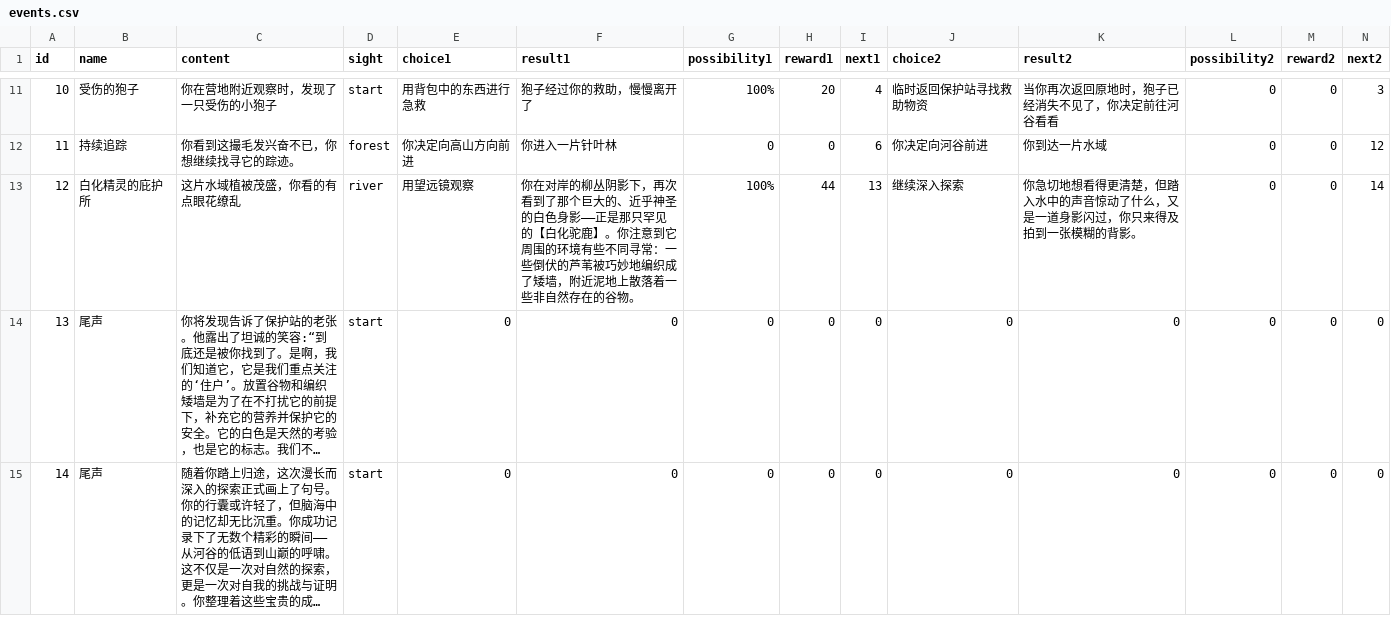
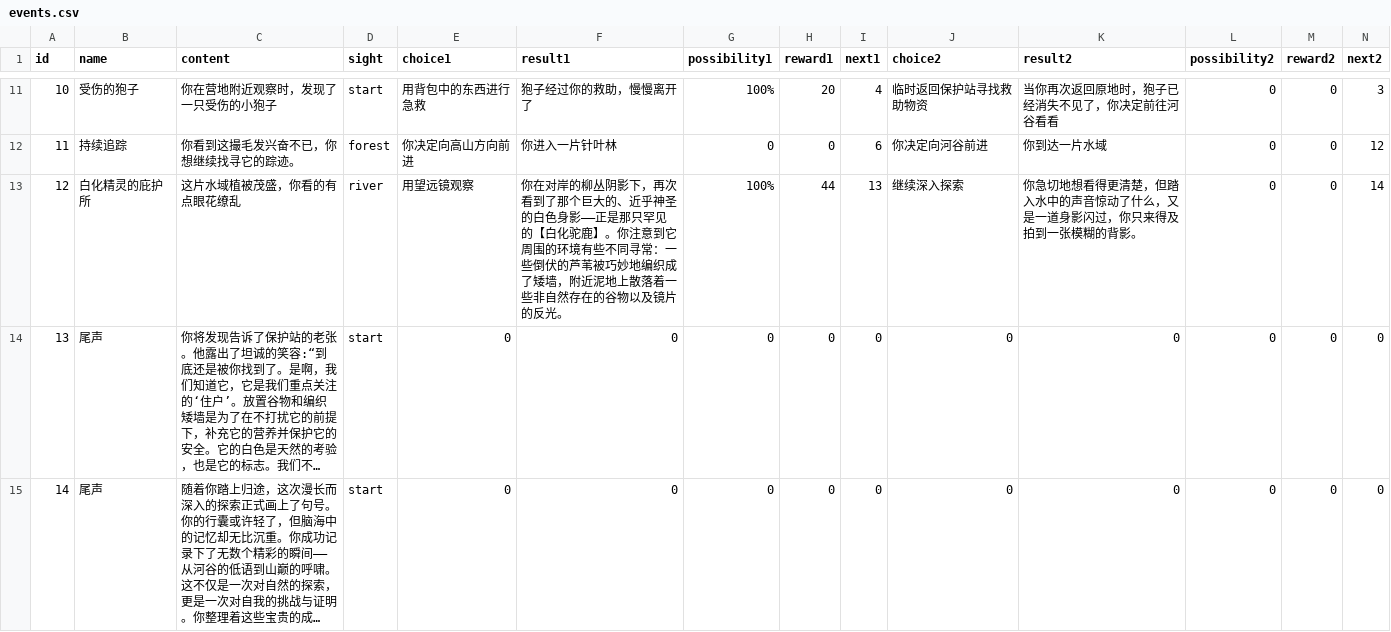
Before and after one commit to cozease/tencent-hackathon, a CSV file: data/events.csv, drawn as a sheet; only a part is shown, gaps mark what is left out; long unchanged cells end in …; the diff names each change by its address in the sheet, - before the commit and + after, or states it on an @@ line.

```diff
--- a/data/events.csv
+++ b/data/events.csv
-F13 (result1): …在的谷物。
+F13 (result1): …在的谷物以及镜片的反光。
```
Also changed, not shown: 2 other files.
